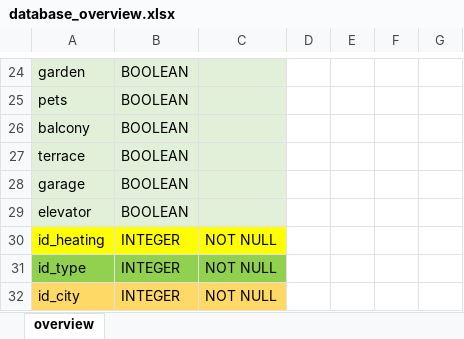
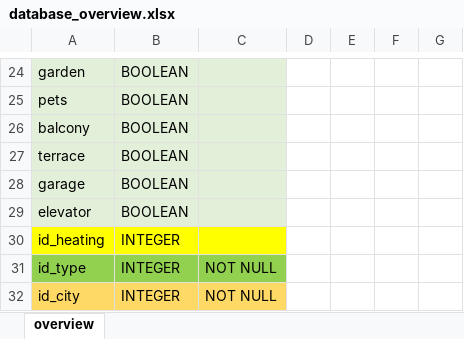
Before and after one commit to ALMSAnalytics/immoDATA, an Excel workbook: documentation/database_overview.xlsx, sheet overview, drawn as a sheet; only a part is shown, gaps mark what is left out; values as stored, in another font and other column widths than the file's, no borders; the diff names each change by its address in the sheet, - before the commit and + after, or states it on an @@ line.

```diff
--- a/documentation/database_overview.xlsx (sheet overview)
+++ b/documentation/database_overview.xlsx (sheet overview)
-C30: NOT NULL
+C30: (empty)
```
Also changed, not shown: 2 other files.
